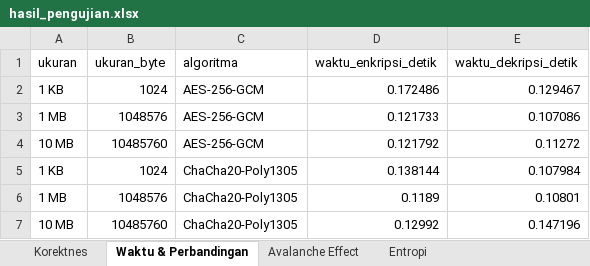
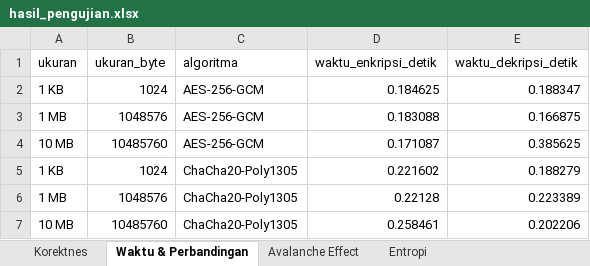
Before and after one commit to Vinnhel/uts-ki-NACRYP, an Excel workbook: hasil_pengujian.xlsx, sheet Waktu & Perbandingan, drawn as a sheet; values as stored, in another font and other column widths than the file's, no borders; the diff names each change by its address in the sheet, - before the commit and + after, or states it on an @@ line.

```diff
--- a/hasil_pengujian.xlsx (sheet Waktu & Perbandingan)
+++ b/hasil_pengujian.xlsx (sheet Waktu & Perbandingan)
-D2 (waktu_enkripsi_detik): 0.172486
+D2 (waktu_enkripsi_detik): 0.184625
-E2 (waktu_dekripsi_detik): 0.129467
+E2 (waktu_dekripsi_detik): 0.188347
-D3 (waktu_enkripsi_detik): 0.121733
+D3 (waktu_enkripsi_detik): 0.183088
-E3 (waktu_dekripsi_detik): 0.107086
+E3 (waktu_dekripsi_detik): 0.166875
-D4 (waktu_enkripsi_detik): 0.121792
+D4 (waktu_enkripsi_detik): 0.171087
-E4 (waktu_dekripsi_detik): 0.11272
+E4 (waktu_dekripsi_detik): 0.385625
-D5 (waktu_enkripsi_detik): 0.138144
+D5 (waktu_enkripsi_detik): 0.221602
-E5 (waktu_dekripsi_detik): 0.107984
+E5 (waktu_dekripsi_detik): 0.188279
-D6 (waktu_enkripsi_detik): 0.1189
+D6 (waktu_enkripsi_detik): 0.22128
-E6 (waktu_dekripsi_detik): 0.10801
+E6 (waktu_dekripsi_detik): 0.223389
-D7 (waktu_enkripsi_detik): 0.12992
+D7 (waktu_enkripsi_detik): 0.258461
-E7 (waktu_dekripsi_detik): 0.147196
+E7 (waktu_dekripsi_detik): 0.202206
```
Also changed, not shown: sheet Avalanche Effect, sheet Entropi, 2 other files.
